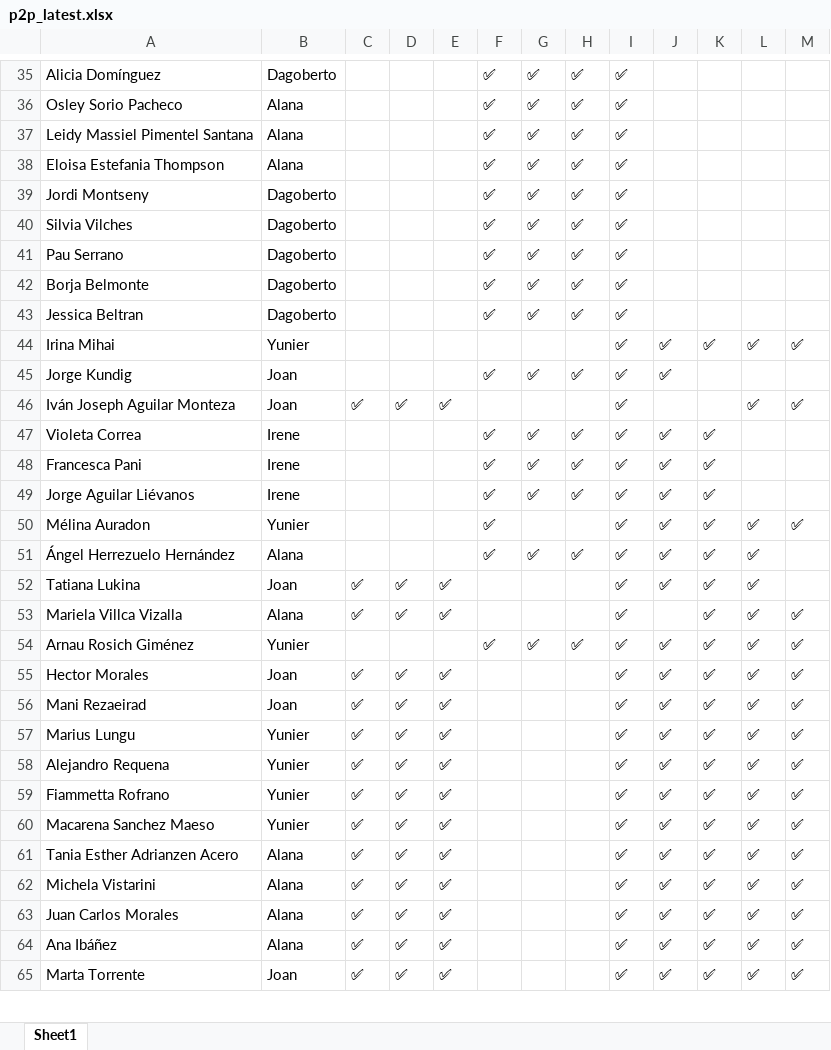
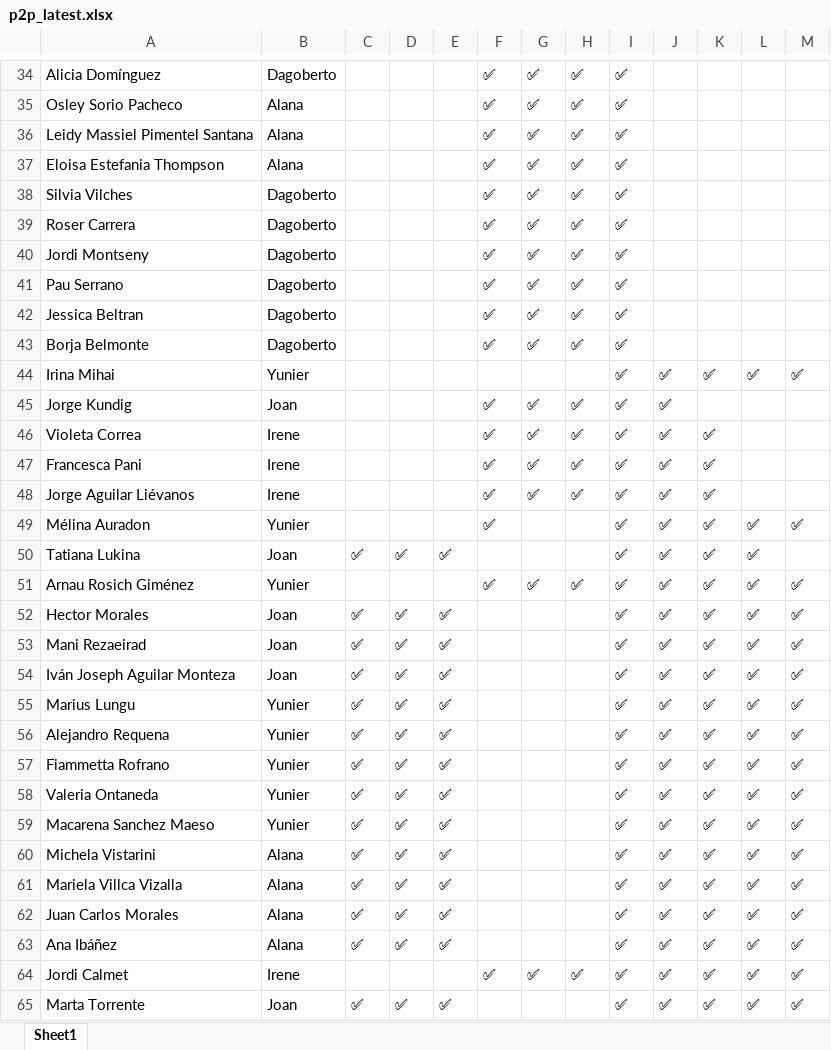
Before and after one commit to alanaolivieri/P2P-ITA, an Excel workbook: data/p2p_latest.xlsx, sheet Sheet1, drawn as a sheet; only a part is shown, gaps mark what is left out; values as stored, in another font and other column widths than the file's, no borders; removed rows and columns are numbered as before the commit, all else as after; the diff covers the shown part only; the diff names each change by its address in the sheet, - before the commit and + after, or states it on an @@ line.

```diff
--- a/data/p2p_latest.xlsx (sheet Sheet1)
+++ b/data/p2p_latest.xlsx (sheet Sheet1)
@@ row 40 moved to row 38: Silvia Vilches @@
+row 39: Roser Carrera | Dagoberto |  |  |  | ✅ | ✅ | ✅ | ✅
@@ row 43 moved to row 42: Jessica Beltran @@
-row 46: Iván Joseph Aguilar Monteza | Joan | ✅ | ✅ | ✅ |  |  |  | ✅ |  |  | ✅ | ✅
-row 51: Ángel Herrezuelo Hernández | Alana |  |  |  | ✅ | ✅ | ✅ | ✅ | ✅ | ✅ | ✅
-row 53: Mariela Villca Vizalla | Alana | ✅ | ✅ | ✅ |  |  |  | ✅ |  | ✅ | ✅ | ✅
+row 54: Iván Joseph Aguilar Monteza | Joan | ✅ | ✅ | ✅ |  |  |  | ✅ | ✅ | ✅ | ✅ | ✅
@@ row 67 moved to row 58: Valeria Ontaneda @@
@@ row 61 moved to row 67: Tania Esther Adrianzen Acero @@
+row 61: Mariela Villca Vizalla | Alana | ✅ | ✅ | ✅ |  |  |  | ✅ | ✅ | ✅ | ✅ | ✅
+row 64: Jordi Calmet | Irene |  |  |  | ✅ | ✅ | ✅ | ✅ | ✅ | ✅ | ✅ | ✅
```
Also changed, not shown: 3 added rows, 4 removed rows, 6 moved rows and 4 edited cells elsewhere in this sheet, data/actividades.xlsx.
